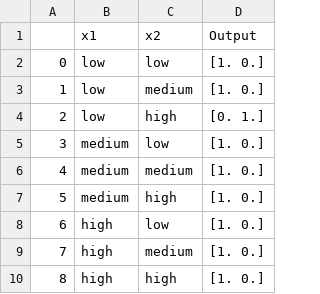
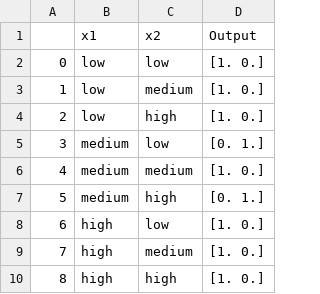
Before and after one commit to juelha/NeuroFuzzyRuleMiner, a CSV file: results/dummy_rules.csv, drawn as a sheet.

```diff
--- a/results/dummy_rules.csv
+++ b/results/dummy_rules.csv
@@ -3,6 +3,6 @@
 1,low,medium,[1. 0.]
-2,low,high,[0. 1.]
-3,medium,low,[1. 0.]
+2,low,high,[1. 0.]
+3,medium,low,[0. 1.]
 4,medium,medium,[1. 0.]
-5,medium,high,[1. 0.]
+5,medium,high,[0. 1.]
 6,high,low,[1. 0.]
```
Also changed, not shown: 17 other files.
